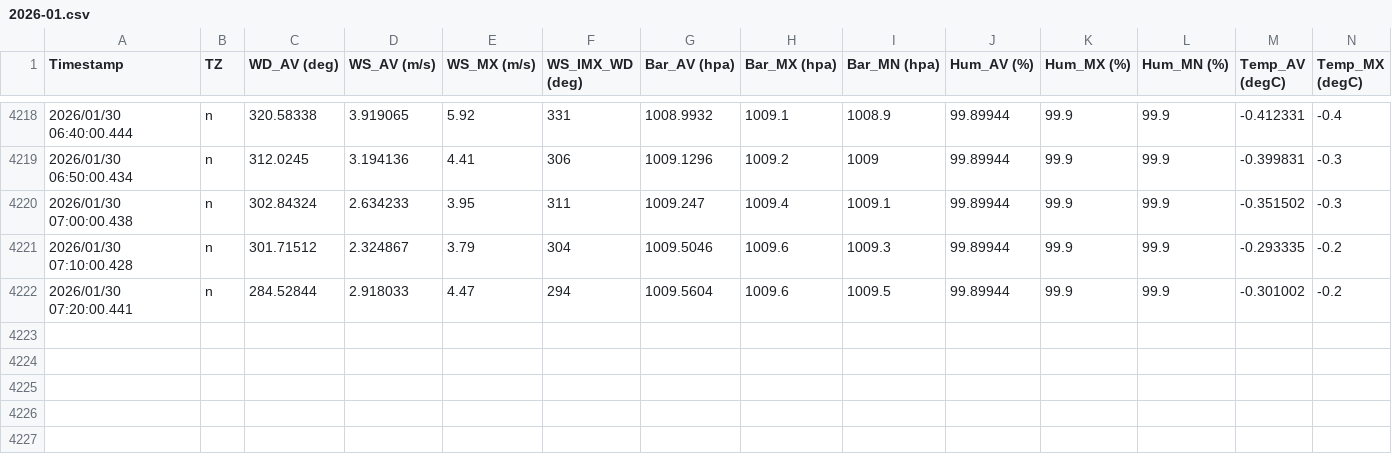
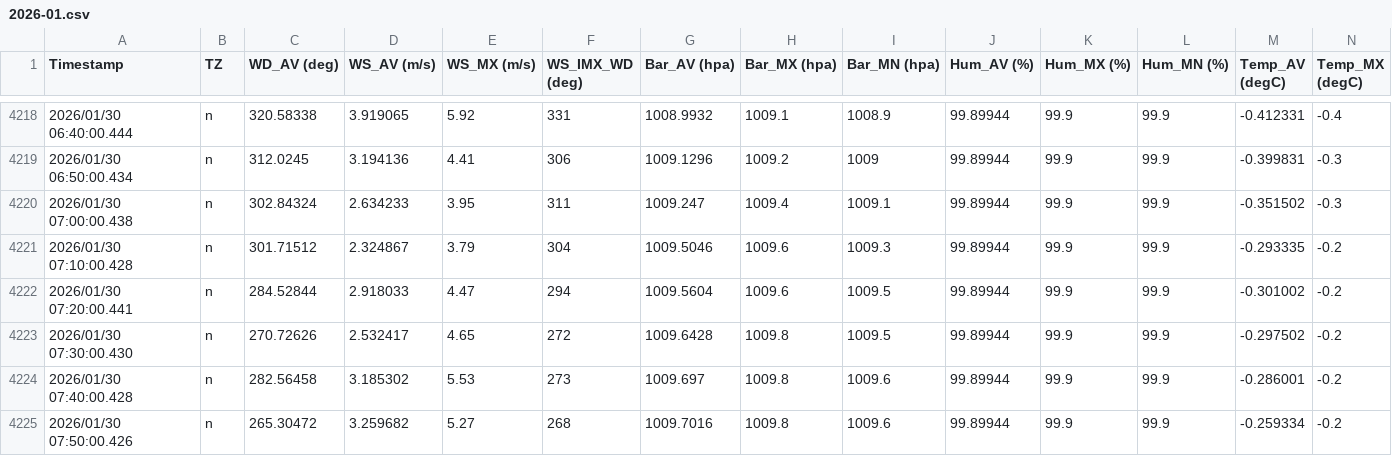
Before and after one commit to nekomimifish/BiwaDog-pws-site, a CSV file: data/2026-01.csv, drawn as a sheet; only a part is shown, gaps mark what is left out; rows hold the shown columns only; the diff names each change by its address in the sheet, - before the commit and + after, or states it on an @@ line.

Commit message:
Update PWS monthly data (2026-01-29 22:56 UTC)

```diff
--- a/data/2026-01.csv
+++ b/data/2026-01.csv
+row 4223: 2026/01/30 07:30:00.430 | n | 270.72626 | 2.532417 | 4.65 | 272 | 1009.6428 | 1009.8 | 1009.5 | 99.89944 | 99.9 | 99.9 | -0.297502 | -0.2
+row 4224: 2026/01/30 07:40:00.428 | n | 282.56458 | 3.185302 | 5.53 | 273 | 1009.697 | 1009.8 | 1009.6 | 99.89944 | 99.9 | 99.9 | -0.286001 | -0.2
+row 4225: 2026/01/30 07:50:00.426 | n | 265.30472 | 3.259682 | 5.27 | 268 | 1009.7016 | 1009.8 | 1009.6 | 99.89944 | 99.9 | 99.9 | -0.259334 | -0.2
```
Also changed, not shown: 2 other files.
